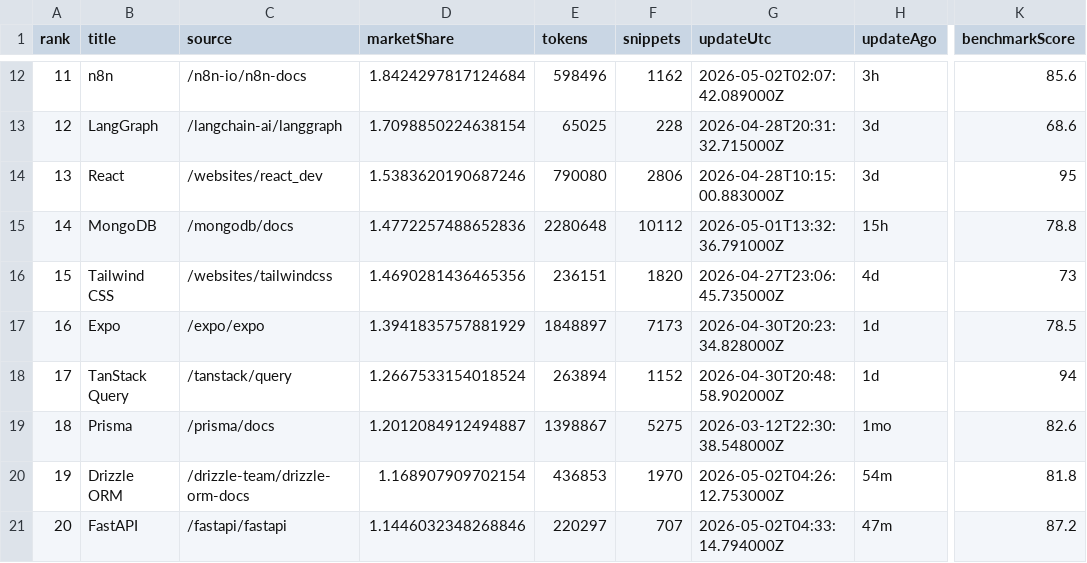
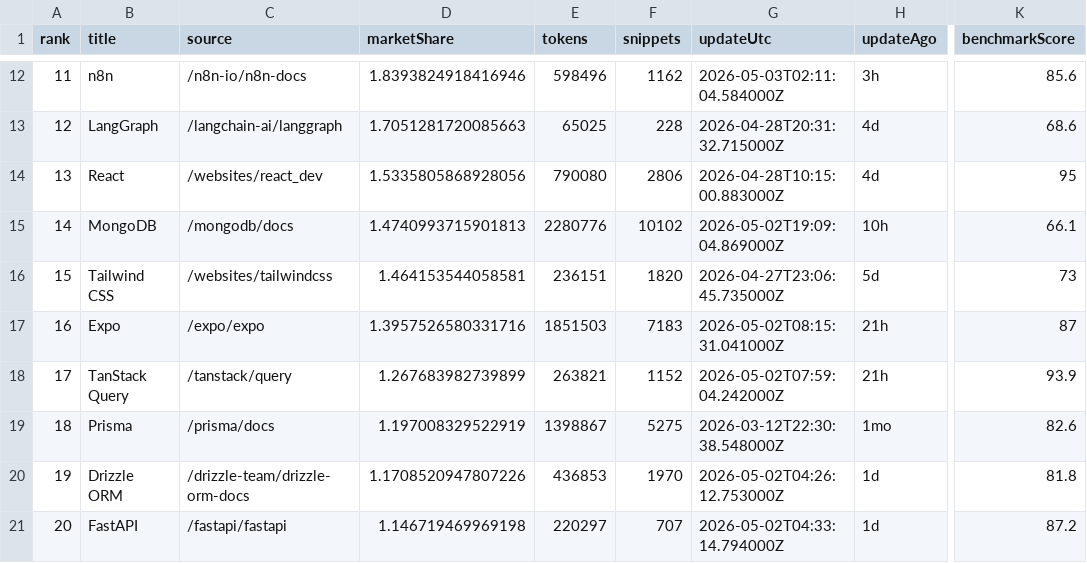
Before and after one commit to LouisLau-art/multi-agent-skills-catalog, a CSV file: docs/data/context7_docs_popular_top50.csv, drawn as a sheet; only a part is shown, gaps mark what is left out; the diff covers the shown part only; the diff names each change by its address in the sheet, - before the commit and + after, or states it on an @@ line.

```diff
--- a/docs/data/context7_docs_popular_top50.csv
+++ b/docs/data/context7_docs_popular_top50.csv
-D12 (marketShare): 1.8424297817124684
+D12 (marketShare): 1.8393824918416946
-G12 (updateUtc): 2026-05-02T02:07:42.089000Z
+G12 (updateUtc): 2026-05-03T02:11:04.584000Z
-D13 (marketShare): 1.7098850224638154
+D13 (marketShare): 1.7051281720085663
-H13:H14 (updateAgo): 3d
+H13:H14 (updateAgo): 4d
-D14 (marketShare): 1.5383620190687246
+D14 (marketShare): 1.5335805868928056
-D15 (marketShare): 1.4772257488652836
+D15 (marketShare): 1.4740993715901813
-E15 (tokens): 2280648
+E15 (tokens): 2280776
-F15 (snippets): 10112
+F15 (snippets): 10102
-G15 (updateUtc): 2026-05-01T13:32:36.791000Z
+G15 (updateUtc): 2026-05-02T19:09:04.869000Z
-H15 (updateAgo): 15h
+H15 (updateAgo): 10h
-K15 (benchmarkScore): 78.8
+K15 (benchmarkScore): 66.1
-D16 (marketShare): 1.4690281436465356
+D16 (marketShare): 1.464153544058581
-H16 (updateAgo): 4d
+H16 (updateAgo): 5d
-D17 (marketShare): 1.3941835757881929
+D17 (marketShare): 1.3957526580331716
-E17 (tokens): 1848897
+E17 (tokens): 1851503
-F17 (snippets): 7173
+F17 (snippets): 7183
-G17 (updateUtc): 2026-04-30T20:23:34.828000Z
+G17 (updateUtc): 2026-05-02T08:15:31.041000Z
-H17:H18 (updateAgo): 1d
+H17:H18 (updateAgo): 21h
-K17 (benchmarkScore): 78.5
+K17 (benchmarkScore): 87
-D18 (marketShare): 1.2667533154018524
+D18 (marketShare): 1.267683982739899
-E18 (tokens): 263894
+E18 (tokens): 263821
-G18 (updateUtc): 2026-04-30T20:48:58.902000Z
+G18 (updateUtc): 2026-05-02T07:59:04.242000Z
-K18 (benchmarkScore): 94
+K18 (benchmarkScore): 93.9
-D19 (marketShare): 1.2012084912494887
+D19 (marketShare): 1.197008329522919
-D20 (marketShare): 1.168907909702154
+D20 (marketShare): 1.1708520947807226
-H20 (updateAgo): 54m
+H20 (updateAgo): 1d
-D21 (marketShare): 1.1446032348268846
+D21 (marketShare): 1.146719469969198
-H21 (updateAgo): 47m
+H21 (updateAgo): 1d
```
Also changed, not shown: 2 added rows, 2 removed rows and 109 edited cells elsewhere in this file, docs/data/skills_sh_all_time_top2000.csv, 5 other files.
